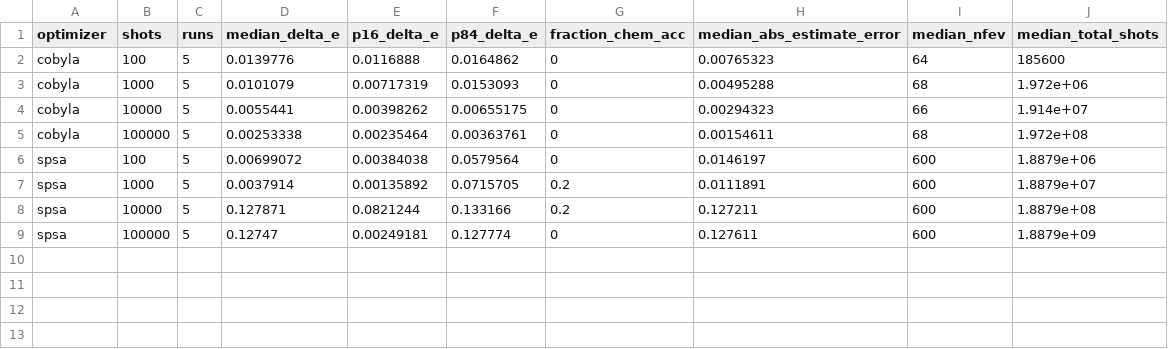
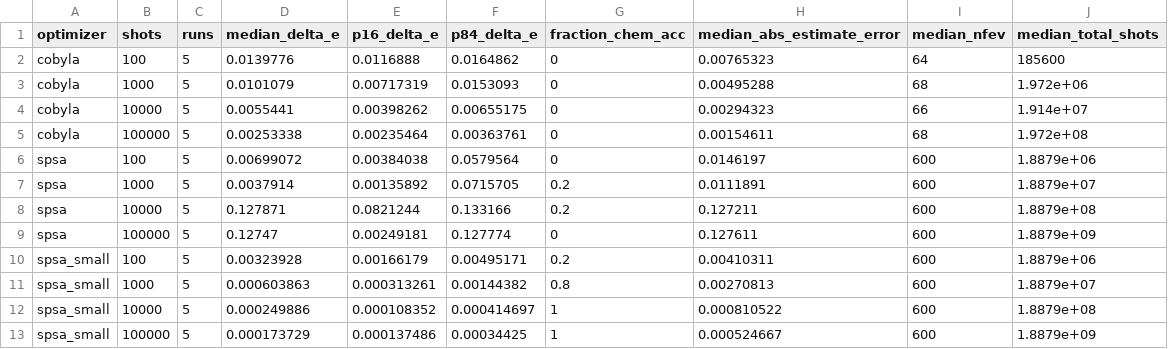
Before and after one commit to QuantumComputingCrypto-202620/qcc-project, a CSV file: projects/vqe-lih/results/summary/e6_shots_stats.csv, drawn as a sheet; the diff names each change by its address in the sheet, - before the commit and + after, or states it on an @@ line.

```diff
--- a/projects/vqe-lih/results/summary/e6_shots_stats.csv
+++ b/projects/vqe-lih/results/summary/e6_shots_stats.csv
+row 10: spsa_small | 100 | 5 | 0.00323928 | 0.00166179 | 0.00495171 | 0.2 | 0.00410311 | 600 | 1.8879e+06
+row 11: spsa_small | 1000 | 5 | 0.000603863 | 0.000313261 | 0.00144382 | 0.8 | 0.00270813 | 600 | 1.8879e+07
+row 12: spsa_small | 10000 | 5 | 0.000249886 | 0.000108352 | 0.000414697 | 1 | 0.000810522 | 600 | 1.8879e+08
+row 13: spsa_small | 100000 | 5 | 0.000173729 | 0.000137486 | 0.00034425 | 1 | 0.000524667 | 600 | 1.8879e+09
```
Also changed, not shown: projects/vqe-lih/results/summary/e6_shots.csv, 38 other files.
